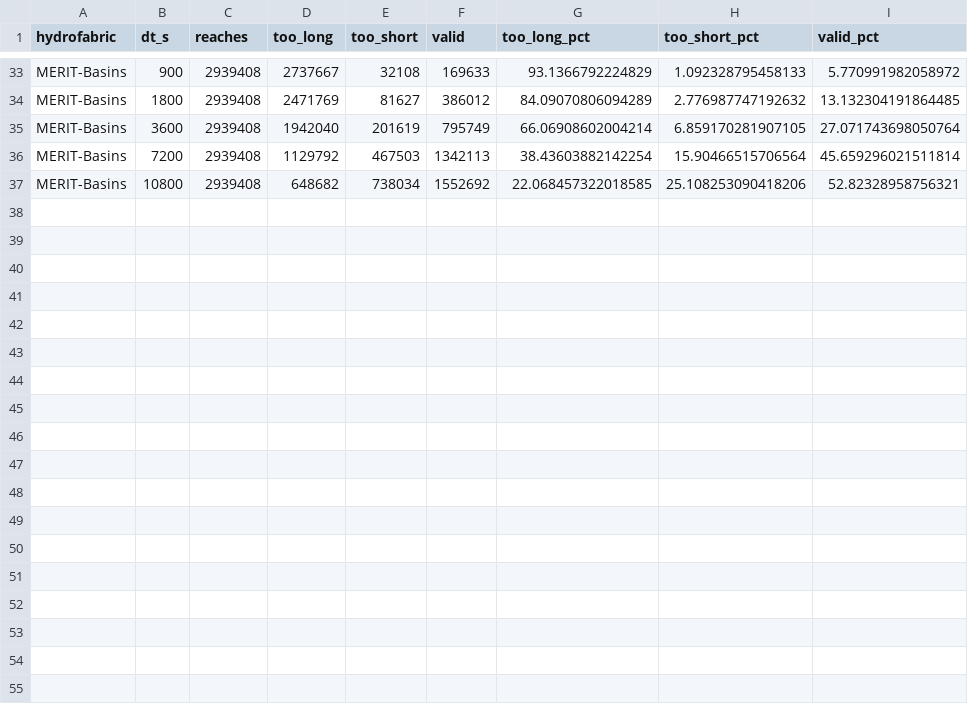
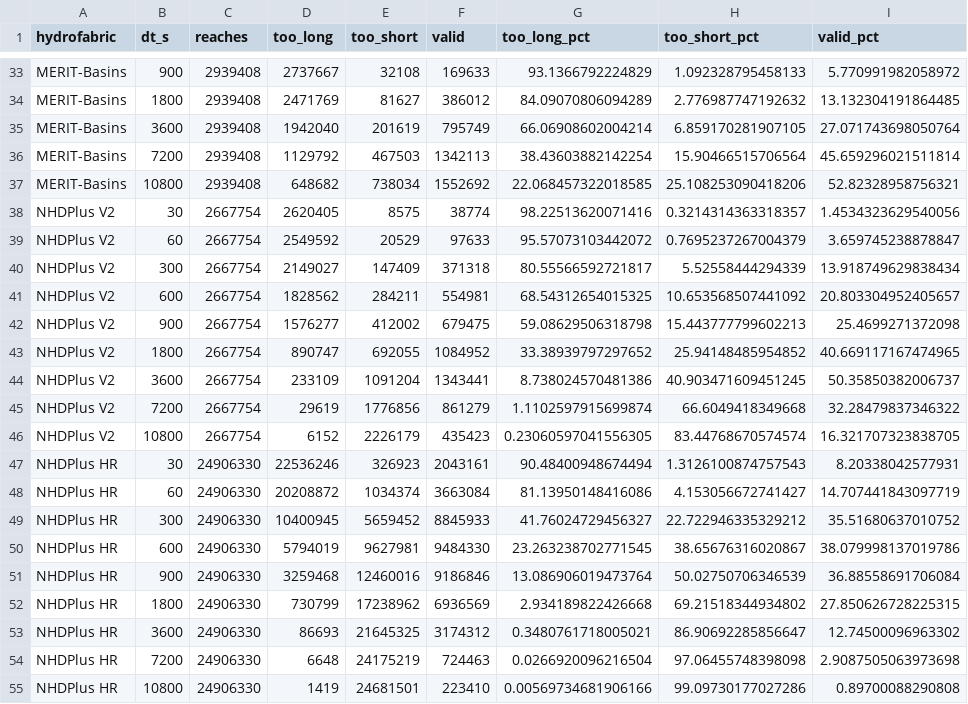
Before and after one commit to rileyhales/article-2026-muskingum-parameters, a CSV file: tables/hydrofabric_census_signs.csv, drawn as a sheet; only a part is shown, gaps mark what is left out; the diff names each change by its address in the sheet, - before the commit and + after, or states it on an @@ line.

```diff
--- a/tables/hydrofabric_census_signs.csv
+++ b/tables/hydrofabric_census_signs.csv
+row 38: NHDPlus V2 | 30 | 2667754 | 2620405 | 8575 | 38774 | 98.22513620071416 | 0.3214314363318357 | 1.4534323629540056
+row 39: NHDPlus V2 | 60 | 2667754 | 2549592 | 20529 | 97633 | 95.57073103442072 | 0.7695237267004379 | 3.659745238878847
+row 40: NHDPlus V2 | 300 | 2667754 | 2149027 | 147409 | 371318 | 80.55566592721817 | 5.52558444294339 | 13.918749629838434
+row 41: NHDPlus V2 | 600 | 2667754 | 1828562 | 284211 | 554981 | 68.54312654015325 | 10.653568507441092 | 20.803304952405657
+row 42: NHDPlus V2 | 900 | 2667754 | 1576277 | 412002 | 679475 | 59.08629506318798 | 15.443777799602213 | 25.4699271372098
+row 43: NHDPlus V2 | 1800 | 2667754 | 890747 | 692055 | 1084952 | 33.38939797297652 | 25.94148485954852 | 40.669117167474965
+row 44: NHDPlus V2 | 3600 | 2667754 | 233109 | 1091204 | 1343441 | 8.738024570481386 | 40.903471609451245 | 50.35850382006737
+row 45: NHDPlus V2 | 7200 | 2667754 | 29619 | 1776856 | 861279 | 1.1102597915699874 | 66.6049418349668 | 32.28479837346322
+row 46: NHDPlus V2 | 10800 | 2667754 | 6152 | 2226179 | 435423 | 0.23060597041556305 | 83.44768670574574 | 16.321707323838705
+row 47: NHDPlus HR | 30 | 24906330 | 22536246 | 326923 | 2043161 | 90.48400948674494 | 1.3126100874757543 | 8.20338042577931
+row 48: NHDPlus HR | 60 | 24906330 | 20208872 | 1034374 | 3663084 | 81.13950148416086 | 4.153056672741427 | 14.707441843097719
+row 49: NHDPlus HR | 300 | 24906330 | 10400945 | 5659452 | 8845933 | 41.76024729456327 | 22.722946335329212 | 35.51680637010752
+row 50: NHDPlus HR | 600 | 24906330 | 5794019 | 9627981 | 9484330 | 23.263238702771545 | 38.65676316020867 | 38.079998137019786
+row 51: NHDPlus HR | 900 | 24906330 | 3259468 | 12460016 | 9186846 | 13.086906019473764 | 50.02750706346539 | 36.88558691706084
+row 52: NHDPlus HR | 1800 | 24906330 | 730799 | 17238962 | 6936569 | 2.934189822426668 | 69.21518344934802 | 27.850626728225315
+row 53: NHDPlus HR | 3600 | 24906330 | 86693 | 21645325 | 3174312 | 0.3480761718005021 | 86.90692285856647 | 12.74500096963302
+row 54: NHDPlus HR | 7200 | 24906330 | 6648 | 24175219 | 724463 | 0.0266920096216504 | 97.06455748398098 | 2.9087505063973698
+row 55: NHDPlus HR | 10800 | 24906330 | 1419 | 24681501 | 223410 | 0.00569734681906166 | 99.09730177027286 | 0.89700088290808
```
Also changed, not shown: tables/hydrofabric_census_lengths.csv, tables/hydrofabric_census_orders.csv, 19 other files.
